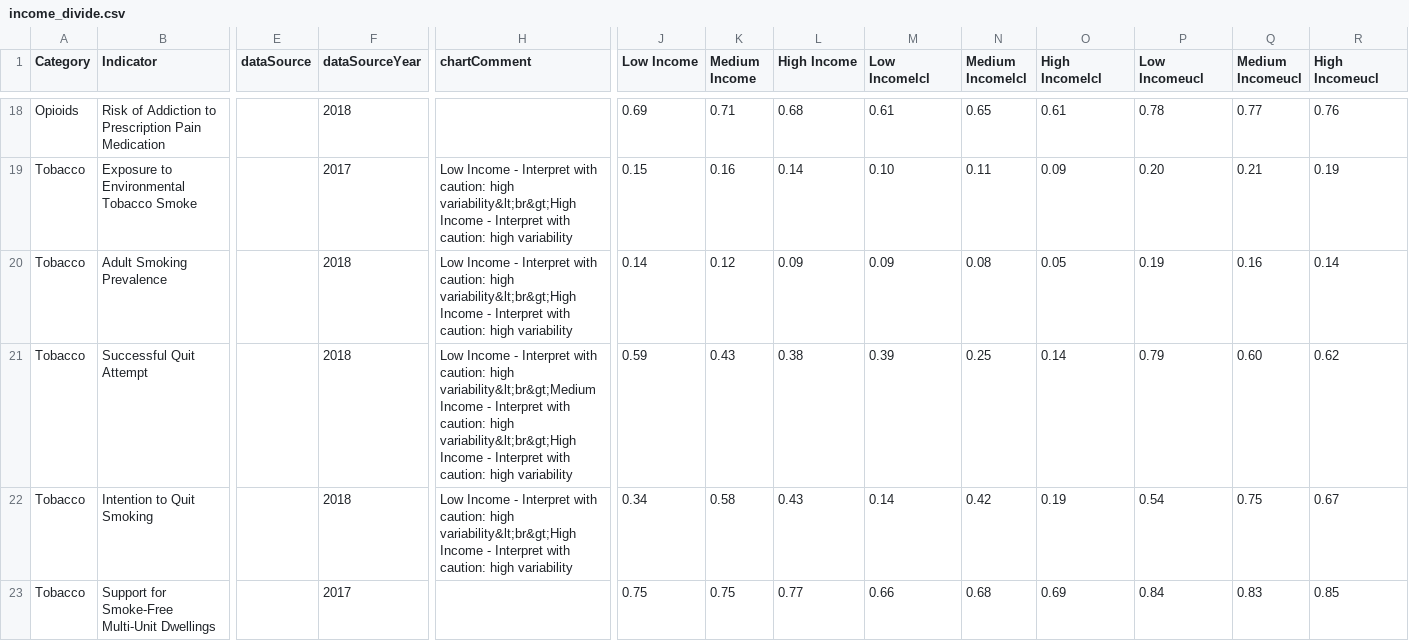
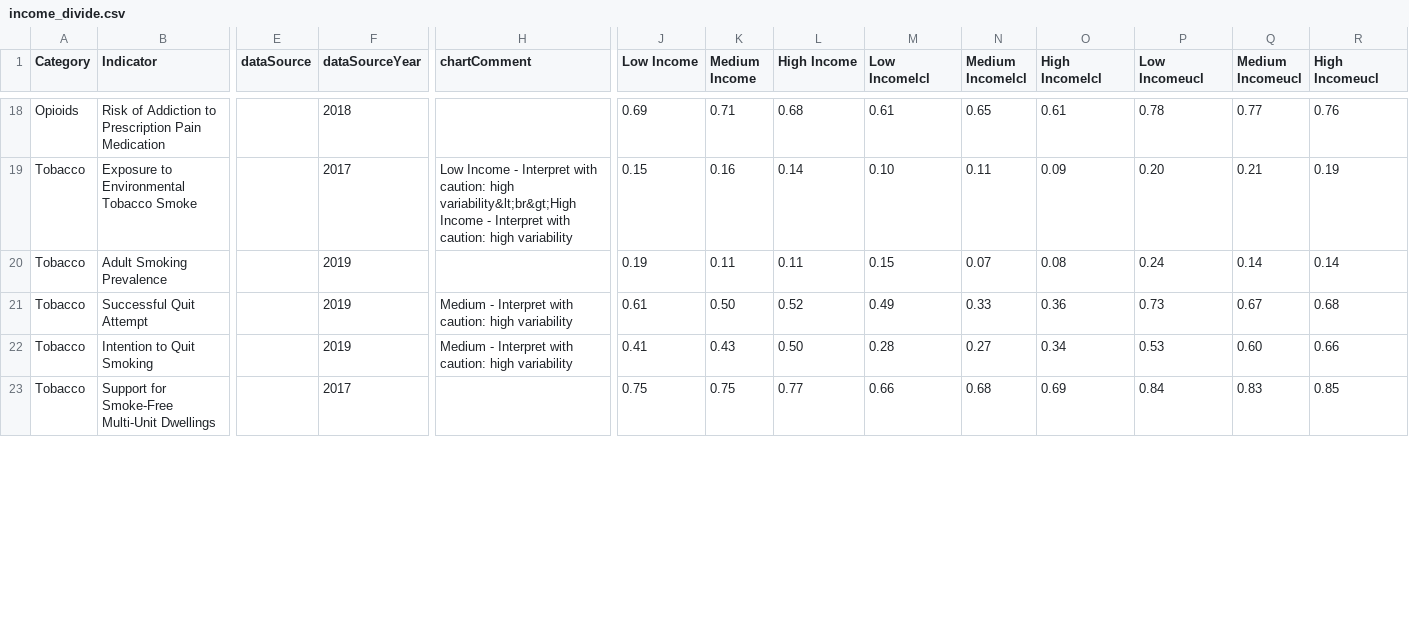
Before and after one commit to DurhamRegionHARP/RRFSS-data-explorer, a CSV file: _data/income_divide.csv, drawn as a sheet; only a part is shown, gaps mark what is left out; the diff covers the shown part only; the diff names each change by its address in the sheet, - before the commit and + after, or states it on an @@ line.

```diff
--- a/_data/income_divide.csv
+++ b/_data/income_divide.csv
-F20:F22 (dataSourceYear): 2018
+F20:F22 (dataSourceYear): 2019
-H20 (chartComment): Low Income - Interpret with caution: high variability&lt;br&gt;High Income - Interpret with caution: high variability
+H20 (chartComment): (empty)
-J20 (Low Income): 0.14
+J20 (Low Income): 0.19
-K20 (Medium Income): 0.12
+K20 (Medium Income): 0.11
-L20 (High Income): 0.09
+L20 (High Income): 0.11
-M20 (Low Incomelcl): 0.09
+M20 (Low Incomelcl): 0.15
-N20 (Medium Incomelcl): 0.08
+N20 (Medium Incomelcl): 0.07
-O20 (High Incomelcl): 0.05
+O20 (High Incomelcl): 0.08
-P20 (Low Incomeucl): 0.19
+P20 (Low Incomeucl): 0.24
-Q20 (Medium Incomeucl): 0.16
+Q20 (Medium Incomeucl): 0.14
-H21 (chartComment): Low Income - Interpret with caution: high variability&lt;br&gt;Medium Income - Interpret with caution: high variability&lt;br&gt;High Income - Interpret…
+H21 (chartComment): Medium - Interpret…
-J21 (Low Income): 0.59
+J21 (Low Income): 0.61
-K21 (Medium Income): 0.43
+K21 (Medium Income): 0.50
-L21 (High Income): 0.38
+L21 (High Income): 0.52
-M21 (Low Incomelcl): 0.39
+M21 (Low Incomelcl): 0.49
-N21 (Medium Incomelcl): 0.25
+N21 (Medium Incomelcl): 0.33
-O21 (High Incomelcl): 0.14
+O21 (High Incomelcl): 0.36
-P21 (Low Incomeucl): 0.79
+P21 (Low Incomeucl): 0.73
-Q21 (Medium Incomeucl): 0.60
+Q21 (Medium Incomeucl): 0.67
-R21 (High Incomeucl): 0.62
+R21 (High Incomeucl): 0.68
-H22 (chartComment): Low Income - Interpret with caution: high variability&lt;br&gt;High Income - Interpret…
+H22 (chartComment): Medium - Interpret…
-J22 (Low Income): 0.34
+J22 (Low Income): 0.41
-K22 (Medium Income): 0.58
+K22 (Medium Income): 0.43
-L22 (High Income): 0.43
+L22 (High Income): 0.50
-M22 (Low Incomelcl): 0.14
+M22 (Low Incomelcl): 0.28
-N22 (Medium Incomelcl): 0.42
+N22 (Medium Incomelcl): 0.27
-O22 (High Incomelcl): 0.19
+O22 (High Incomelcl): 0.34
-P22 (Low Incomeucl): 0.54
+P22 (Low Incomeucl): 0.53
-Q22 (Medium Incomeucl): 0.75
+Q22 (Medium Incomeucl): 0.60
-R22 (High Incomeucl): 0.67
+R22 (High Incomeucl): 0.66
```
Also changed, not shown: 1 added row and 92 edited cells elsewhere in this file, _data/age_spread.csv, _data/gender_gap.csv, 1 other file.
